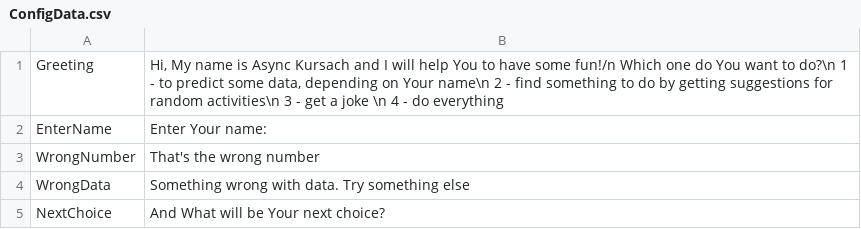
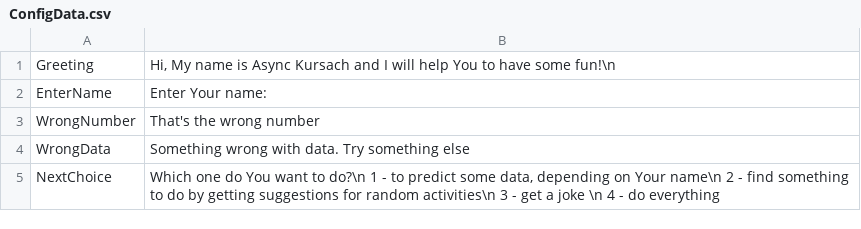
Before and after one commit to VsIG-official/API-Worker, a CSV file: Async-Kursach/Async-Kursach/ConfigData.csv, drawn as a sheet.

Commit message:
✨: add new variable to config

```diff
--- a/Async-Kursach/Async-Kursach/ConfigData.csv
+++ b/Async-Kursach/Async-Kursach/ConfigData.csv
@@ -1,2 +1,2 @@
-Greeting;Hi, My name is Async Kursach and I will help You to have some fun!/n Which one do You want to do?\n 1 - to predict some data, depending on Your name\n 2 - find something to do by getting suggestions for random activities\n 3 - get a joke \n 4 - do everything
+Greeting;Hi, My name is Async Kursach and I will help You to have some fun!\n
 EnterName;Enter Your name:
@@ -4,2 +4,2 @@ WrongNumber;That's the wrong number
 WrongData;Something wrong with data. Try something else
-NextChoice;And What will be Your next choice?
+NextChoice; Which one do You want to do?\n 1 - to predict some data, depending on Your name\n 2 - find something to do by getting suggestions for random activities\n 3 - get a joke \n 4 - do everything
```
Also changed, not shown: 2 other files.
